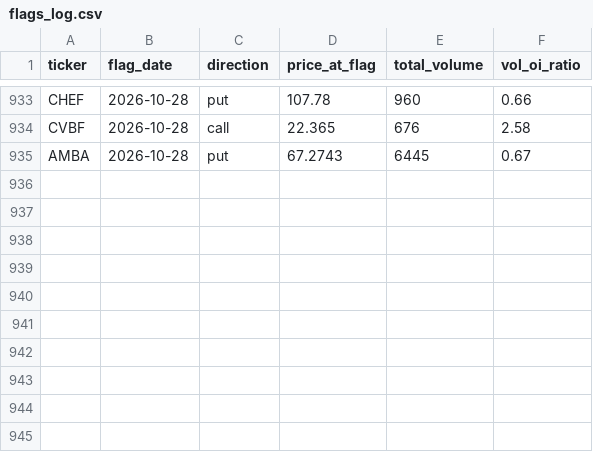
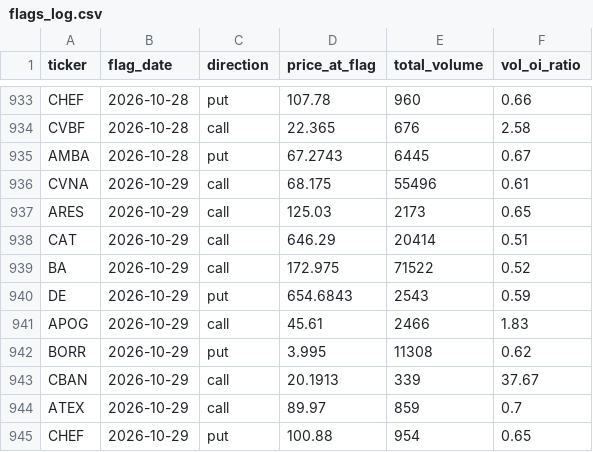
Before and after one commit to jarkjung-cmd/options-scanner, a CSV file: scanner/flags_log.csv, drawn as a sheet; only a part is shown, gaps mark what is left out; the diff names each change by its address in the sheet, - before the commit and + after, or states it on an @@ line.

```diff
--- a/scanner/flags_log.csv
+++ b/scanner/flags_log.csv
+row 936: CVNA | 2026-10-29 | call | 68.175 | 55496 | 0.61
+row 937: ARES | 2026-10-29 | call | 125.03 | 2173 | 0.65
+row 938: CAT | 2026-10-29 | call | 646.29 | 20414 | 0.51
+row 939: BA | 2026-10-29 | call | 172.975 | 71522 | 0.52
+row 940: DE | 2026-10-29 | put | 654.6843 | 2543 | 0.59
+row 941: APOG | 2026-10-29 | call | 45.61 | 2466 | 1.83
+row 942: BORR | 2026-10-29 | put | 3.995 | 11308 | 0.62
+row 943: CBAN | 2026-10-29 | call | 20.1913 | 339 | 37.67
+row 944: ATEX | 2026-10-29 | call | 89.97 | 859 | 0.7
+row 945: CHEF | 2026-10-29 | put | 100.88 | 954 | 0.65
```
Also changed, not shown: scanner/unusual_options_today.csv, 2 other files.
